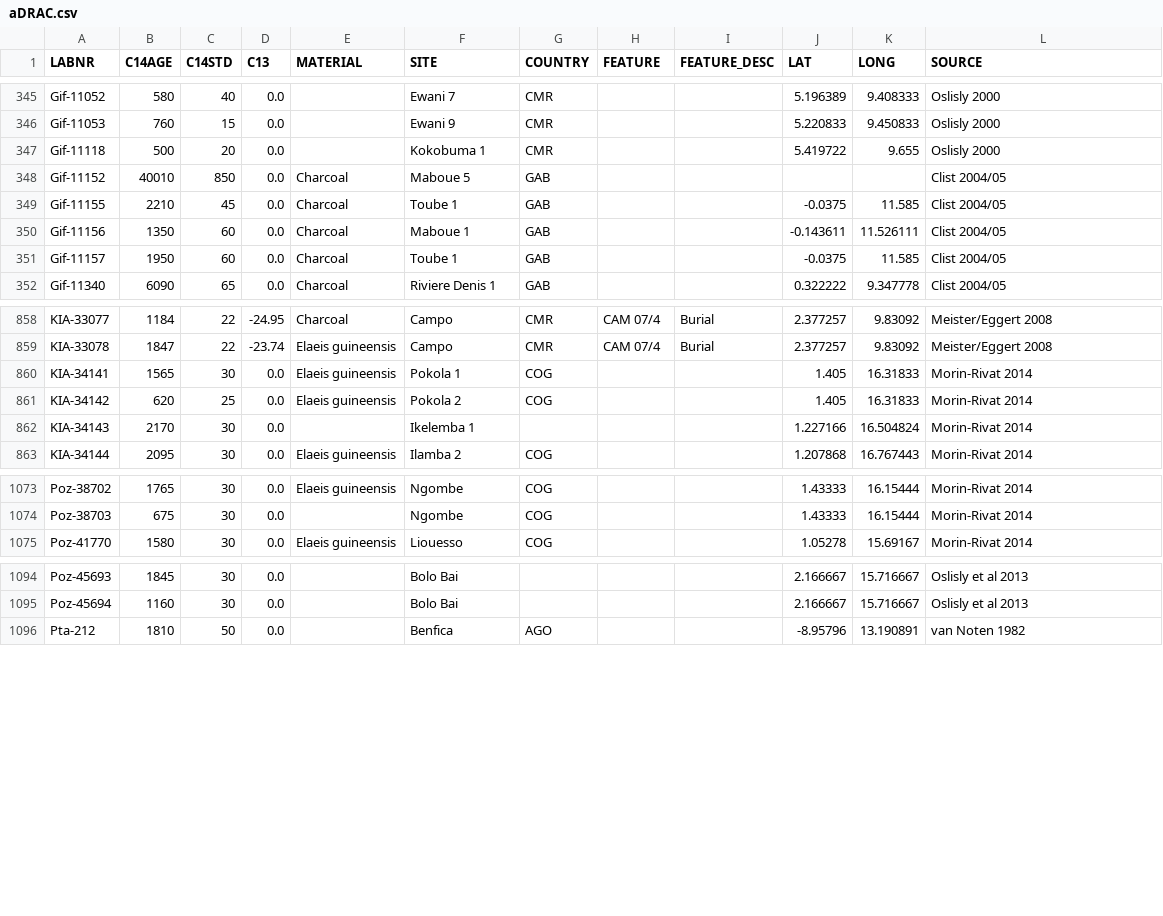
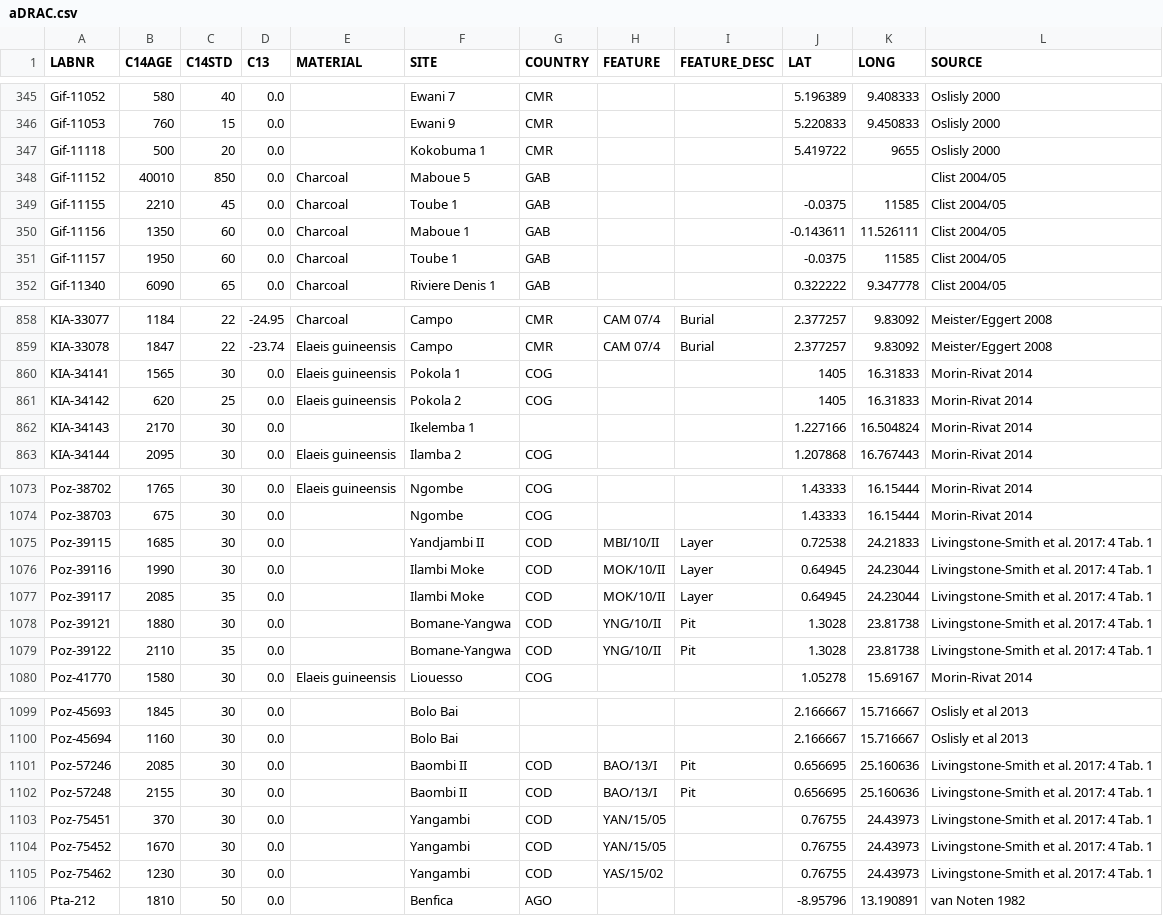
Before and after one commit to dirkseidensticker/aDRAC, a CSV file: data/aDRAC.csv, drawn as a sheet; only a part is shown, gaps mark what is left out; the diff covers the shown part only.

Commit message:
added Livingstone Smith et al. 2017

```diff
--- a/data/aDRAC.csv
+++ b/data/aDRAC.csv
@@ -346,7 +346,7 @@ Gif-11052,580,40,0.0,,Ewani 7,CMR,,,5.196389,9.408333,Oslisly 2000
 Gif-11053,760,15,0.0,,Ewani 9,CMR,,,5.220833,9.450833,Oslisly 2000
-Gif-11118,500,20,0.0,,Kokobuma 1,CMR,,,5.419722,9.655,Oslisly 2000
+Gif-11118,500,20,0.0,,Kokobuma 1,CMR,,,5.419722,9655,Oslisly 2000
 Gif-11152,40010,850,0.0,Charcoal,Maboue 5,GAB,,,,,Clist 2004/05
-Gif-11155,2210,45,0.0,Charcoal,Toube 1,GAB,,,-0.0375,11.585,Clist 2004/05
+Gif-11155,2210,45,0.0,Charcoal,Toube 1,GAB,,,-0.0375,11585,Clist 2004/05
 Gif-11156,1350,60,0.0,Charcoal,Maboue 1,GAB,,,-0.143611,11.526111,Clist 2004/05
-Gif-11157,1950,60,0.0,Charcoal,Toube 1,GAB,,,-0.0375,11.585,Clist 2004/05
+Gif-11157,1950,60,0.0,Charcoal,Toube 1,GAB,,,-0.0375,11585,Clist 2004/05
 Gif-11340,6090,65,0.0,Charcoal,Riviere Denis 1,GAB,,,0.322222,9.347778,Clist 2004/05
@@ -859,4 +859,4 @@ KIA-33077,1184,22,-24.95,Charcoal,Campo,CMR,CAM 07/4,Burial,2.377257,9.83092,Mei
 KIA-33078,1847,22,-23.74,Elaeis guineensis,Campo,CMR,CAM 07/4,Burial,2.377257,9.83092,Meister/Eggert 2008
-KIA-34141,1565,30,0.0,Elaeis guineensis,Pokola 1,COG,,,1.405,16.31833,Morin-Rivat 2014
-KIA-34142,620,25,0.0,Elaeis guineensis,Pokola 2,COG,,,1.405,16.31833,Morin-Rivat 2014
+KIA-34141,1565,30,0.0,Elaeis guineensis,Pokola 1,COG,,,1405,16.31833,Morin-Rivat 2014
+KIA-34142,620,25,0.0,Elaeis guineensis,Pokola 2,COG,,,1405,16.31833,Morin-Rivat 2014
 KIA-34143,2170,30,0.0,,Ikelemba 1,,,,1.227166,16.504824,Morin-Rivat 2014
@@ -1074,2 +1074,7 @@ Poz-38702,1765,30,0.0,Elaeis guineensis,Ngombe,COG,,,1.43333,16.15444,Morin-Riva
 Poz-38703,675,30,0.0,,Ngombe,COG,,,1.43333,16.15444,Morin-Rivat 2014
+Poz-39115,1685,30,0.0,,Yandjambi II,COD,MBI/10/II,Layer,0.72538,24.21833,Livingstone-Smith et al. 2017: 4 Tab. 1
+Poz-39116,1990,30,0.0,,Ilambi Moke,COD,MOK/10/II,Layer,0.64945,24.23044,Livingstone-Smith et al. 2017: 4 Tab. 1
+Poz-39117,2085,35,0.0,,Ilambi Moke,COD,MOK/10/II,Layer,0.64945,24.23044,Livingstone-Smith et al. 2017: 4 Tab. 1
+Poz-39121,1880,30,0.0,,Bomane-Yangwa,COD,YNG/10/II,Pit,1.3028,23.81738,Livingstone-Smith et al. 2017: 4 Tab. 1
+Poz-39122,2110,35,0.0,,Bomane-Yangwa,COD,YNG/10/II,Pit,1.3028,23.81738,Livingstone-Smith et al. 2017: 4 Tab. 1
 Poz-41770,1580,30,0.0,Elaeis guineensis,Liouesso,COG,,,1.05278,15.69167,Morin-Rivat 2014
@@ -1095,2 +1100,7 @@ Poz-45693,1845,30,0.0,,Bolo Bai,,,,2.166667,15.716667,Oslisly et al 2013
 Poz-45694,1160,30,0.0,,Bolo Bai,,,,2.166667,15.716667,Oslisly et al 2013
+Poz-57246,2085,30,0.0,,Baombi II,COD,BAO/13/I,Pit,0.656695,25.160636,Livingstone-Smith et al. 2017: 4 Tab. 1
+Poz-57248,2155,30,0.0,,Baombi II,COD,BAO/13/I,Pit,0.656695,25.160636,Livingstone-Smith et al. 2017: 4 Tab. 1
+Poz-75451,370,30,0.0,,Yangambi,COD,YAN/15/05,,0.76755,24.43973,Livingstone-Smith et al. 2017: 4 Tab. 1
+Poz-75452,1670,30,0.0,,Yangambi,COD,YAN/15/05,,0.76755,24.43973,Livingstone-Smith et al. 2017: 4 Tab. 1
+Poz-75462,1230,30,0.0,,Yangambi,COD,YAS/15/02,,0.76755,24.43973,Livingstone-Smith et al. 2017: 4 Tab. 1
 Pta-212,1810,50,0.0,,Benfica,AGO,,,-8.95796,13.190891,van Noten 1982
```
Also changed, not shown: 2 edited cells elsewhere in this file, 1 other file.
